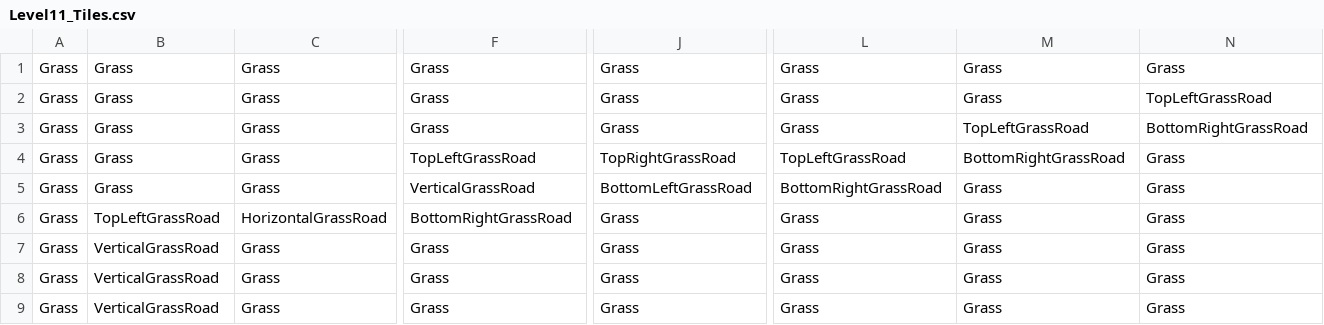
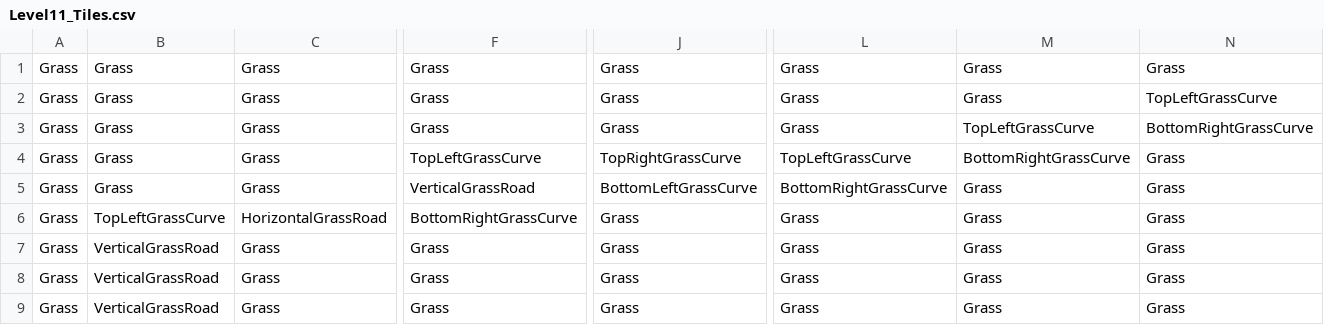
Before and after one commit to SauravPoudyel/CSE3902-G3Repo-2025, a CSV file: Sprint0/Data/Level11_Tiles.csv, drawn as a sheet; only a part is shown, gaps mark what is left out; the diff names each change by its address in the sheet, - before the commit and + after, or states it on an @@ line.

```diff
--- a/Sprint0/Data/Level11_Tiles.csv
+++ b/Sprint0/Data/Level11_Tiles.csv
-N2: TopLeftGrassRoad
+N2: TopLeftGrassCurve
-M3: TopLeftGrassRoad
+M3: TopLeftGrassCurve
-N3: BottomRightGrassRoad
+N3: BottomRightGrassCurve
-F4: TopLeftGrassRoad
+F4: TopLeftGrassCurve
-J4: TopRightGrassRoad
+J4: TopRightGrassCurve
-L4: TopLeftGrassRoad
+L4: TopLeftGrassCurve
-M4: BottomRightGrassRoad
+M4: BottomRightGrassCurve
-J5: BottomLeftGrassRoad
+J5: BottomLeftGrassCurve
-L5: BottomRightGrassRoad
+L5: BottomRightGrassCurve
-B6: TopLeftGrassRoad
+B6: TopLeftGrassCurve
-F6: BottomRightGrassRoad
+F6: BottomRightGrassCurve
```
Also changed, not shown: Sprint0/Data/Level10_Tiles.csv, Sprint0/Data/Level6_Tiles.csv, 4 other files.
